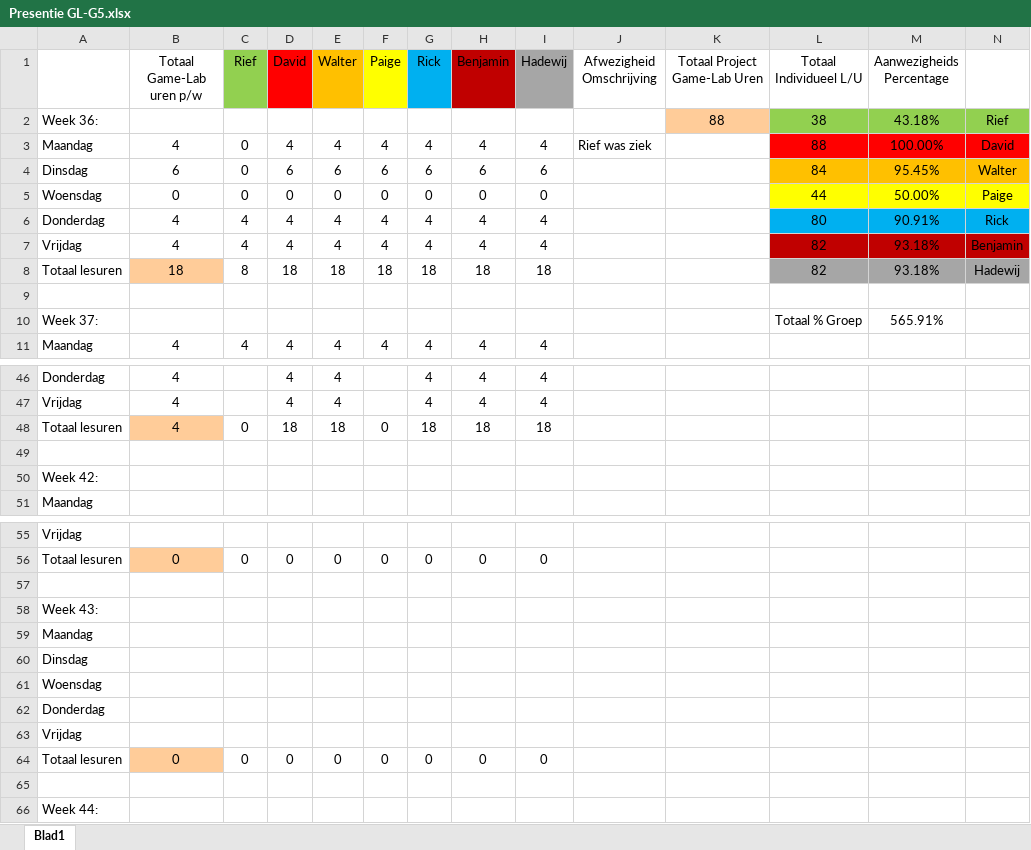
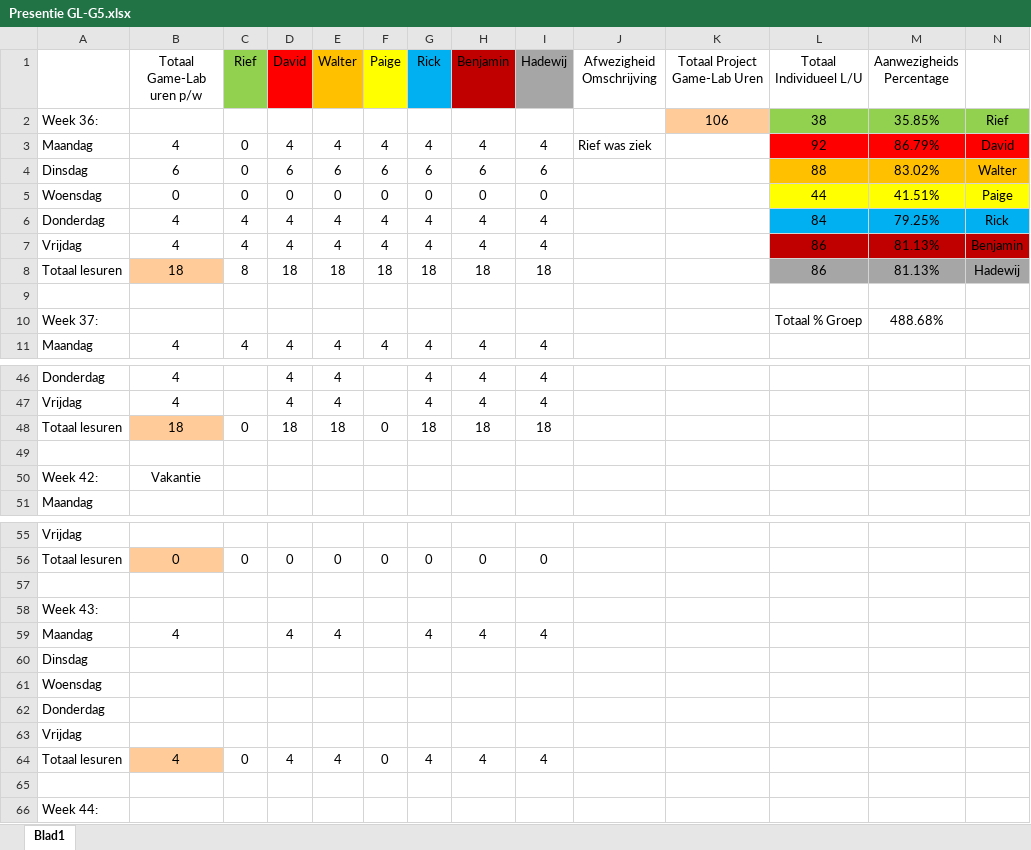
Before and after one commit to Sepi-Florez/Project-Ninja-Outbreak, an Excel workbook: Aanwezigheid/Presentie GL-G5.xlsx, sheet Blad1, drawn as a sheet; only a part is shown, gaps mark what is left out; values as stored, in another font and other column widths than the file's, no borders; removed rows and columns are numbered as before the commit, all else as after; the diff names each change by its address in the sheet, - before the commit and + after, or states it on an @@ line.

Commit message:
Presentie

```diff
--- a/Aanwezigheid/Presentie GL-G5.xlsx (sheet Blad1)
+++ b/Aanwezigheid/Presentie GL-G5.xlsx (sheet Blad1)
-K2 (Totaal Project Game-Lab Uren): 88
+K2 (Totaal Project Game-Lab Uren): 106
-M2 (Aanwezigheids Percentage): 43.18%
+M2 (Aanwezigheids Percentage): 35.85%
-L3 (Totaal Individueel L/U): 88
+L3 (Totaal Individueel L/U): 92
-M3 (Aanwezigheids Percentage): 100.00%
+M3 (Aanwezigheids Percentage): 86.79%
-L4 (Totaal Individueel L/U): 84
+L4 (Totaal Individueel L/U): 88
-M4 (Aanwezigheids Percentage): 95.45%
+M4 (Aanwezigheids Percentage): 83.02%
-M5 (Aanwezigheids Percentage): 50.00%
+M5 (Aanwezigheids Percentage): 41.51%
-L6 (Totaal Individueel L/U): 80
+L6 (Totaal Individueel L/U): 84
-M6 (Aanwezigheids Percentage): 90.91%
+M6 (Aanwezigheids Percentage): 79.25%
-L7:L8 (Totaal Individueel L/U): 82
+L7:L8 (Totaal Individueel L/U): 86
-M7:M8 (Aanwezigheids Percentage): 93.18%
+M7:M8 (Aanwezigheids Percentage): 81.13%
-M10 (Aanwezigheids Percentage): 565.91%
+M10 (Aanwezigheids Percentage): 488.68%
-B48 (Totaal Game-Lab uren p/w): 4
+B48 (Totaal Game-Lab uren p/w): 18
-B50 (Totaal Game-Lab uren p/w): (empty)
+B50 (Totaal Game-Lab uren p/w): Vakantie
-row 59: Maandag
+row 59: Maandag | 4 |  | 4 | 4 |  | 4 | 4 | 4
-B64 (Totaal Game-Lab uren p/w): 0
+B64 (Totaal Game-Lab uren p/w): 4
-D64 (David): 0
+D64 (David): 4
-E64 (Walter): 0
+E64 (Walter): 4
-G64 (Rick): 0
+G64 (Rick): 4
-H64 (Benjamin): 0
+H64 (Benjamin): 4
-I64 (Hadewij): 0
+I64 (Hadewij): 4
```
